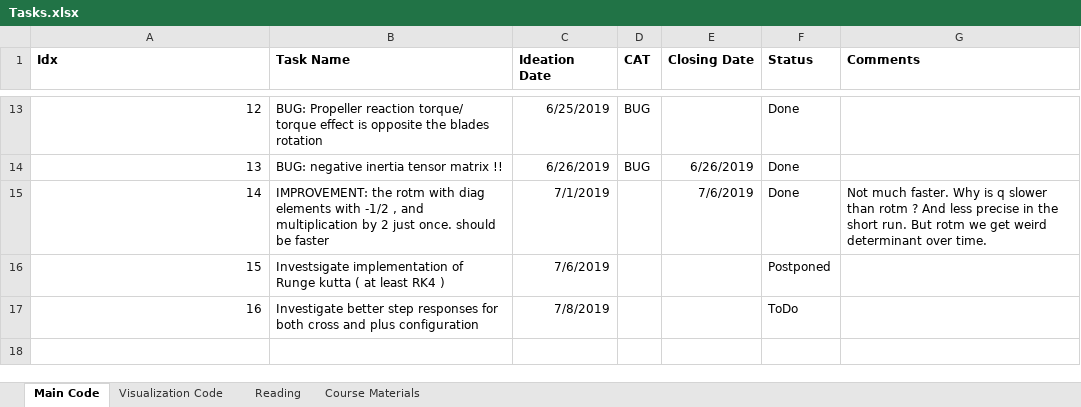
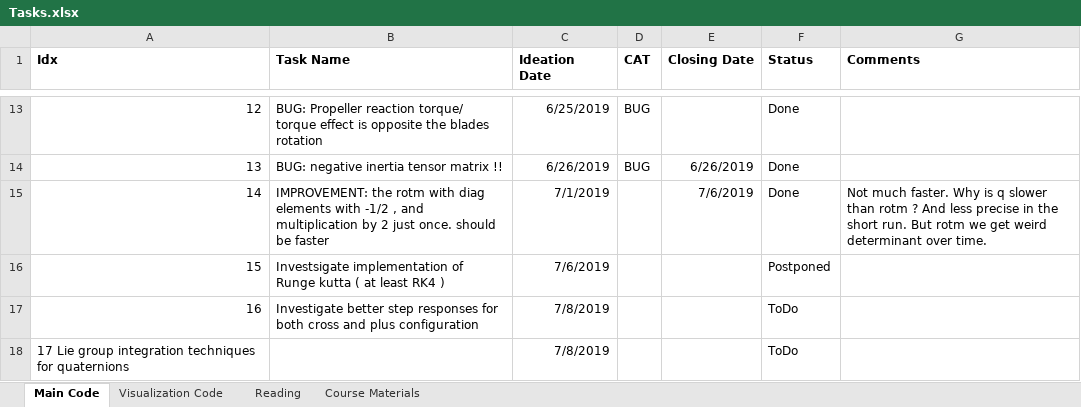
Before and after one commit to lkdo/QuadrotorSim, an Excel workbook: mgt/Tasks.xlsx, sheet Main Code, drawn as a sheet; only a part is shown, gaps mark what is left out; values as stored, in another font and other column widths than the file's, no borders; the diff names each change by its address in the sheet, - before the commit and + after, or states it on an @@ line.

```diff
--- a/mgt/Tasks.xlsx (sheet Main Code)
+++ b/mgt/Tasks.xlsx (sheet Main Code)
+row 18: 17 Lie group integration techniques for quaternions |  | 7/8/2019 |  |  | ToDo
```
Also changed, not shown: 28 other files.
